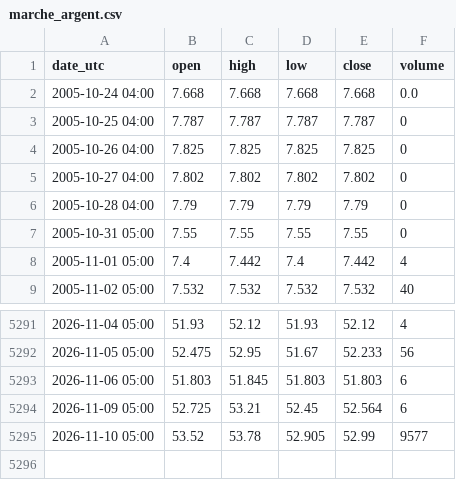
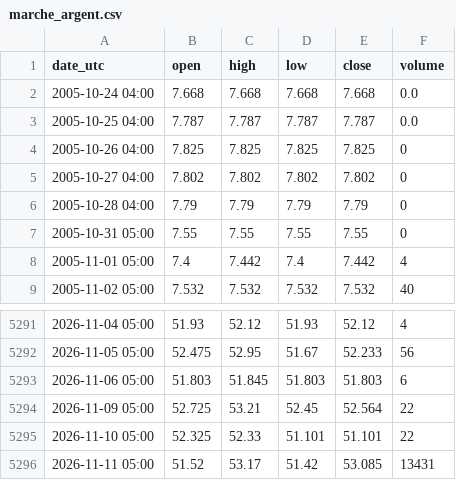
Before and after one commit to nnnnnnnnnn0/trading-or-, a CSV file: data/marche_argent.csv, drawn as a sheet; only a part is shown, gaps mark what is left out.

```diff
--- a/data/marche_argent.csv
+++ b/data/marche_argent.csv
@@ -2,3 +2,3 @@ date_utc,open,high,low,close,volume
 2005-10-24 04:00,7.668,7.668,7.668,7.668,0.0
-2005-10-25 04:00,7.787,7.787,7.787,7.787,0
+2005-10-25 04:00,7.787,7.787,7.787,7.787,0.0
 2005-10-26 04:00,7.825,7.825,7.825,7.825,0
@@ -5293,3 +5293,4 @@ date_utc,open,high,low,close,volume
 2026-11-06 05:00,51.803,51.845,51.803,51.803,6
-2026-11-09 05:00,52.725,53.21,52.45,52.564,6
-2026-11-10 05:00,53.52,53.78,52.905,52.99,9577
+2026-11-09 05:00,52.725,53.21,52.45,52.564,22
+2026-11-10 05:00,52.325,52.33,51.101,51.101,22
+2026-11-11 05:00,51.52,53.17,51.42,53.085,13431
```
Also changed, not shown: data/marche_cuivre.csv, data/marche_obligations_tlt.csv, 8 other files.
